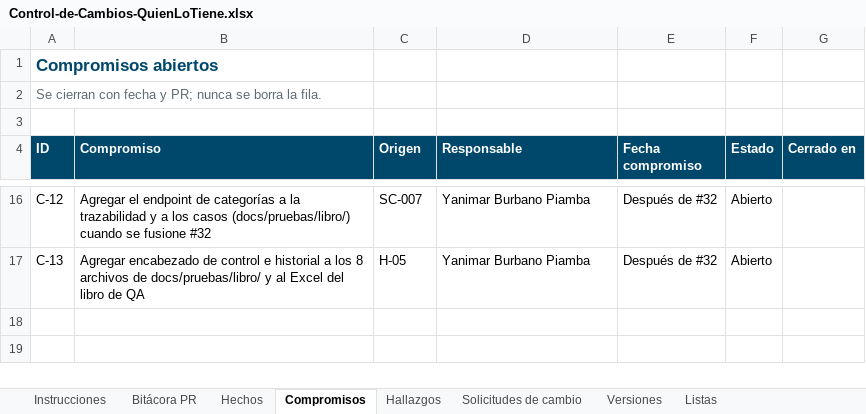
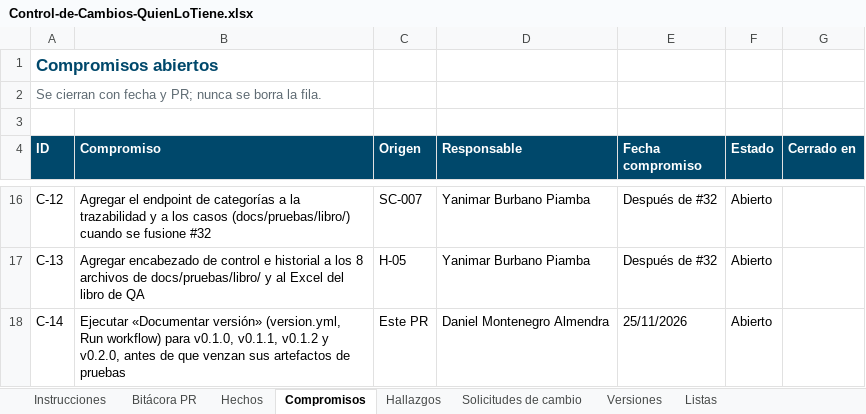
Before and after one commit to Daniel0442123/QuienLoTiene, an Excel workbook: docs/gestion/entregables/Control-de-Cambios-QuienLoTiene.xlsx, sheet Compromisos, drawn as a sheet; only a part is shown, gaps mark what is left out; values as stored, in another font and other column widths than the file's, no borders; the diff names each change by its address in the sheet, - before the commit and + after, or states it on an @@ line.

```diff
--- a/docs/gestion/entregables/Control-de-Cambios-QuienLoTiene.xlsx (sheet Compromisos)
+++ b/docs/gestion/entregables/Control-de-Cambios-QuienLoTiene.xlsx (sheet Compromisos)
+row 18: C-14 | Ejecutar «Documentar versión» (version.yml, Run workflow) para v0.1.0, v0.1.1, v0.1.2 y v0.2.0, antes de que venzan sus artefactos de pruebas | Este PR | Daniel Montenegro Almendra | 25/11/2026 | Abierto
```
Also changed, not shown: sheet Hallazgos, sheet Versiones, sheet Instrucciones, 8 other files.
